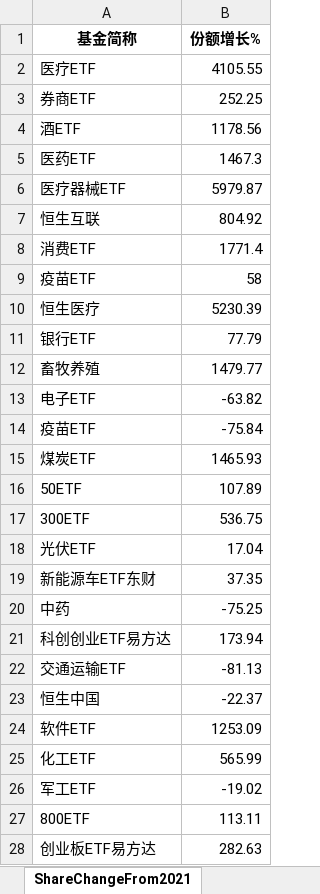
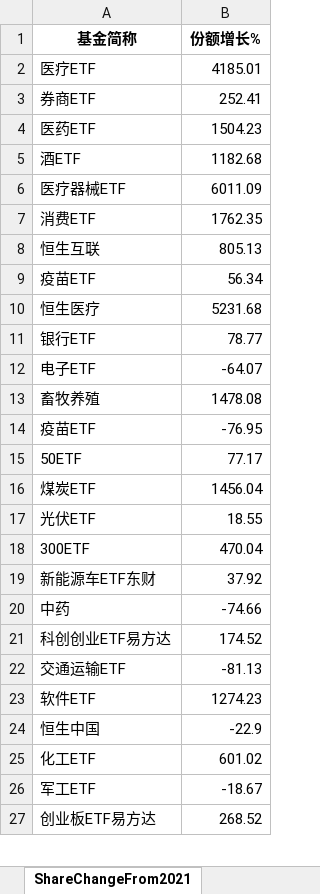
Before and after one commit to digital-era/AIPEMarketDashboard, an Excel workbook: AIPEMarketData.xlsx, sheet ShareChangeFrom2021, drawn as a sheet; only a part is shown; values as stored, in another font and other column widths than the file's, no borders; removed rows and columns are numbered as before the commit, all else as after; the diff covers the shown part only; the diff names each change by its address in the sheet, - before the commit and + after, or states it on an @@ line.

```diff
--- a/AIPEMarketData.xlsx (sheet ShareChangeFrom2021)
+++ b/AIPEMarketData.xlsx (sheet ShareChangeFrom2021)
-B2 (份额增长%): 4105.55
+B2 (份额增长%): 4185.01
-B3 (份额增长%): 252.25
+B3 (份额增长%): 252.41
-row 4: 酒ETF | 1178.56
-B4 (份额增长%): 1467.3
+B4 (份额增长%): 1504.23
+row 5: 酒ETF | 1182.68
-B6 (份额增长%): 5979.87
+B6 (份额增长%): 6011.09
-row 7: 恒生互联 | 804.92
-B7 (份额增长%): 1771.4
+B7 (份额增长%): 1762.35
+row 8: 恒生互联 | 805.13
-B9 (份额增长%): 58
+B9 (份额增长%): 56.34
-B10 (份额增长%): 5230.39
+B10 (份额增长%): 5231.68
-B11 (份额增长%): 77.79
+B11 (份额增长%): 78.77
-row 12: 畜牧养殖 | 1479.77
-B12 (份额增长%): -63.82
+B12 (份额增长%): -64.07
+row 13: 畜牧养殖 | 1478.08
-B14 (份额增长%): -75.84
+B14 (份额增长%): -76.95
-row 15: 煤炭ETF | 1465.93
-B15 (份额增长%): 107.89
+B15 (份额增长%): 77.17
-row 17: 300ETF | 536.75
+row 16: 煤炭ETF | 1456.04
-B17 (份额增长%): 17.04
+B17 (份额增长%): 18.55
+row 18: 300ETF | 470.04
-B19 (份额增长%): 37.35
+B19 (份额增长%): 37.92
-B20 (份额增长%): -75.25
+B20 (份额增长%): -74.66
-B21 (份额增长%): 173.94
+B21 (份额增长%): 174.52
-row 23: 恒生中国 | -22.37
-B23 (份额增长%): 1253.09
+B23 (份额增长%): 1274.23
+row 24: 恒生中国 | -22.9
-B25 (份额增长%): 565.99
+B25 (份额增长%): 601.02
-B26 (份额增长%): -19.02
+B26 (份额增长%): -18.67
-row 27: 800ETF | 113.11
-B27 (份额增长%): 282.63
+B27 (份额增长%): 268.52
```
Also changed, not shown: 7 added rows, 6 removed rows and 23 edited cells elsewhere in this sheet, sheet DistributeHotIndustry, sheet PriceThisYearChange, sheet ShareThisYearChange, sheet TopStockIn5DaysMainFund, sheet PriceChangeFrom2021, sheet TopStockInTopPotScore, 7 more sheets, 1 other file.
